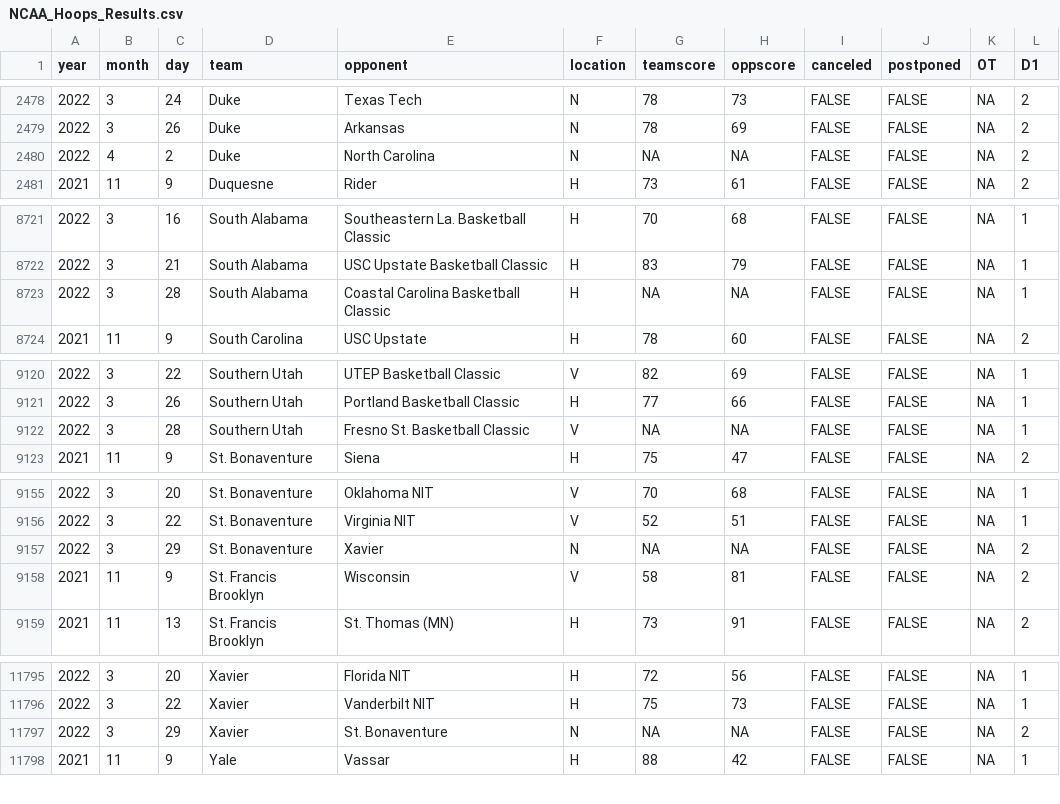
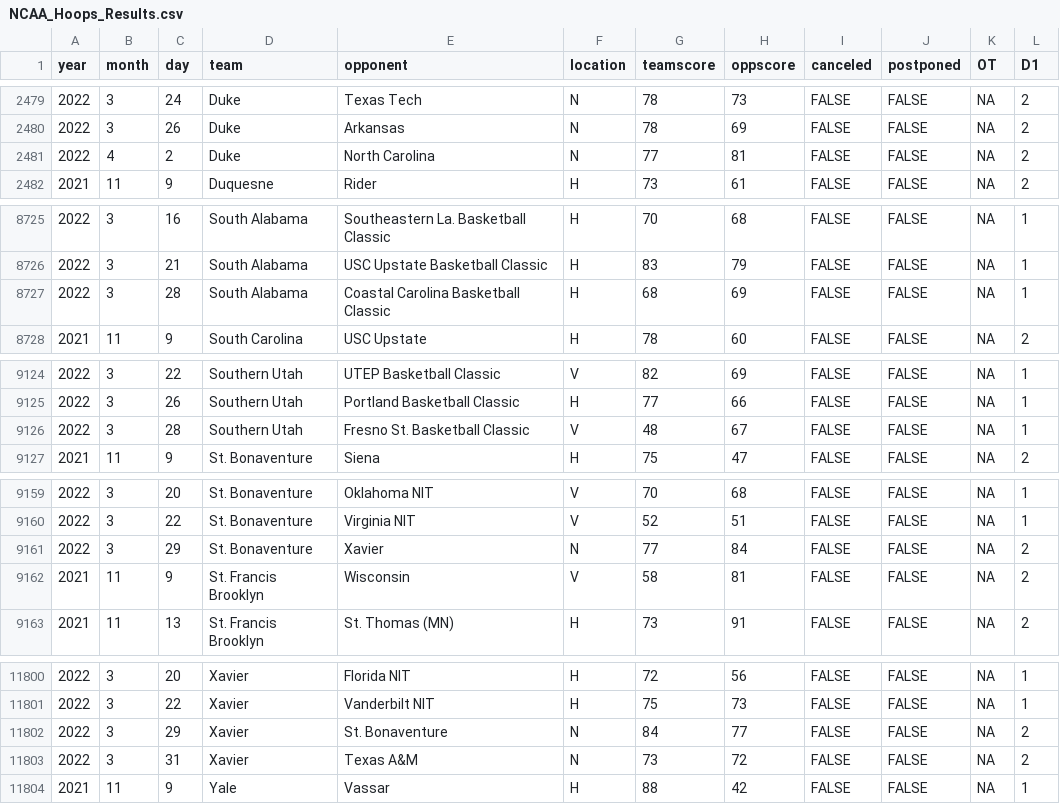
Before and after one commit to jackwarfield/rg2_poll, a CSV file: cbb/NCAA_Hoops_Results.csv, drawn as a sheet; only a part is shown, gaps mark what is left out; the diff covers the shown part only.

```diff
--- a/cbb/NCAA_Hoops_Results.csv
+++ b/cbb/NCAA_Hoops_Results.csv
@@ -2479,3 +2480,3 @@
 2022,3,26,"Duke","Arkansas","N",78,69,FALSE,FALSE,NA,2
-2022,4,2,"Duke","North Carolina","N",NA,NA,FALSE,FALSE,NA,2
+2022,4,2,"Duke","North Carolina","N",77,81,FALSE,FALSE,NA,2
 2021,11,9,"Duquesne","Rider","H",73,61,FALSE,FALSE,NA,2
@@ -8722,3 +8726,3 @@
 2022,3,21,"South Alabama","USC Upstate  Basketball Classic","H",83,79,FALSE,FALSE,NA,1
-2022,3,28,"South Alabama","Coastal Carolina  Basketball Classic","H",NA,NA,FALSE,FALSE,NA,1
+2022,3,28,"South Alabama","Coastal Carolina  Basketball Classic","H",68,69,FALSE,FALSE,NA,1
 2021,11,9,"South Carolina","USC Upstate","H",78,60,FALSE,FALSE,NA,2
@@ -9121,3 +9125,3 @@
 2022,3,26,"Southern Utah","Portland  Basketball Classic","H",77,66,FALSE,FALSE,NA,1
-2022,3,28,"Southern Utah","Fresno St.  Basketball Classic","V",NA,NA,FALSE,FALSE,NA,1
+2022,3,28,"Southern Utah","Fresno St.  Basketball Classic","V",48,67,FALSE,FALSE,NA,1
 2021,11,9,"St. Bonaventure","Siena","H",75,47,FALSE,FALSE,NA,2
@@ -9156,3 +9160,3 @@
 2022,3,22,"St. Bonaventure","Virginia  NIT","V",52,51,FALSE,FALSE,NA,1
-2022,3,29,"St. Bonaventure","Xavier","N",NA,NA,FALSE,FALSE,NA,2
+2022,3,29,"St. Bonaventure","Xavier","N",77,84,FALSE,FALSE,NA,2
 2021,11,9,"St. Francis Brooklyn","Wisconsin","V",58,81,FALSE,FALSE,NA,2
@@ -11796,3 +11801,4 @@
 2022,3,22,"Xavier","Vanderbilt  NIT","H",75,73,FALSE,FALSE,NA,1
-2022,3,29,"Xavier","St. Bonaventure","N",NA,NA,FALSE,FALSE,NA,2
+2022,3,29,"Xavier","St. Bonaventure","N",84,77,FALSE,FALSE,NA,2
+2022,3,31,"Xavier","Texas A&M","N",73,72,FALSE,FALSE,NA,2
 2021,11,9,"Yale","Vassar","H",88,42,FALSE,FALSE,NA,1
```
Also changed, not shown: 5 added rows and 14 edited cells elsewhere in this file, cbb/teams_2021_rankings.csv, 1 other file.
